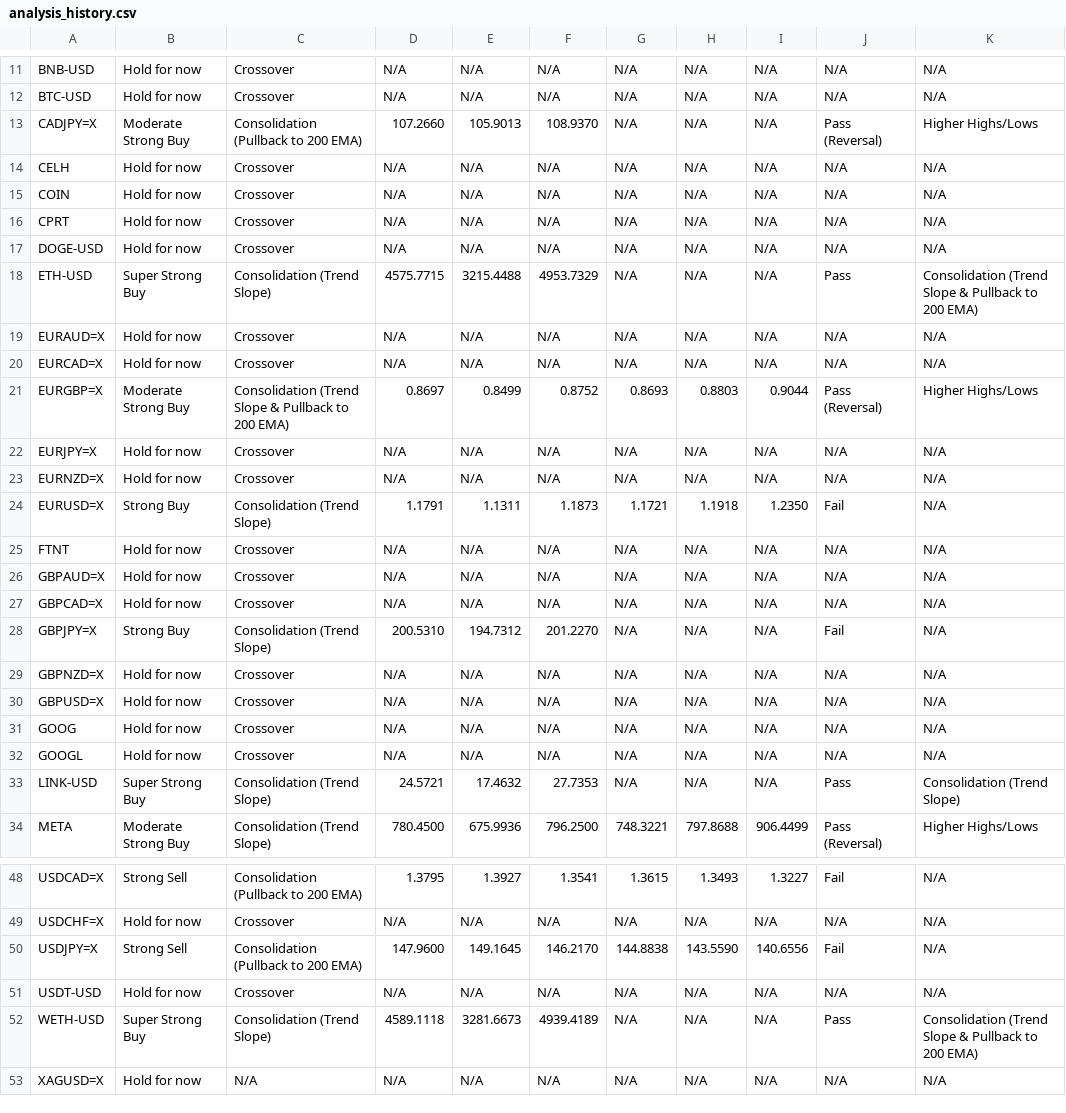
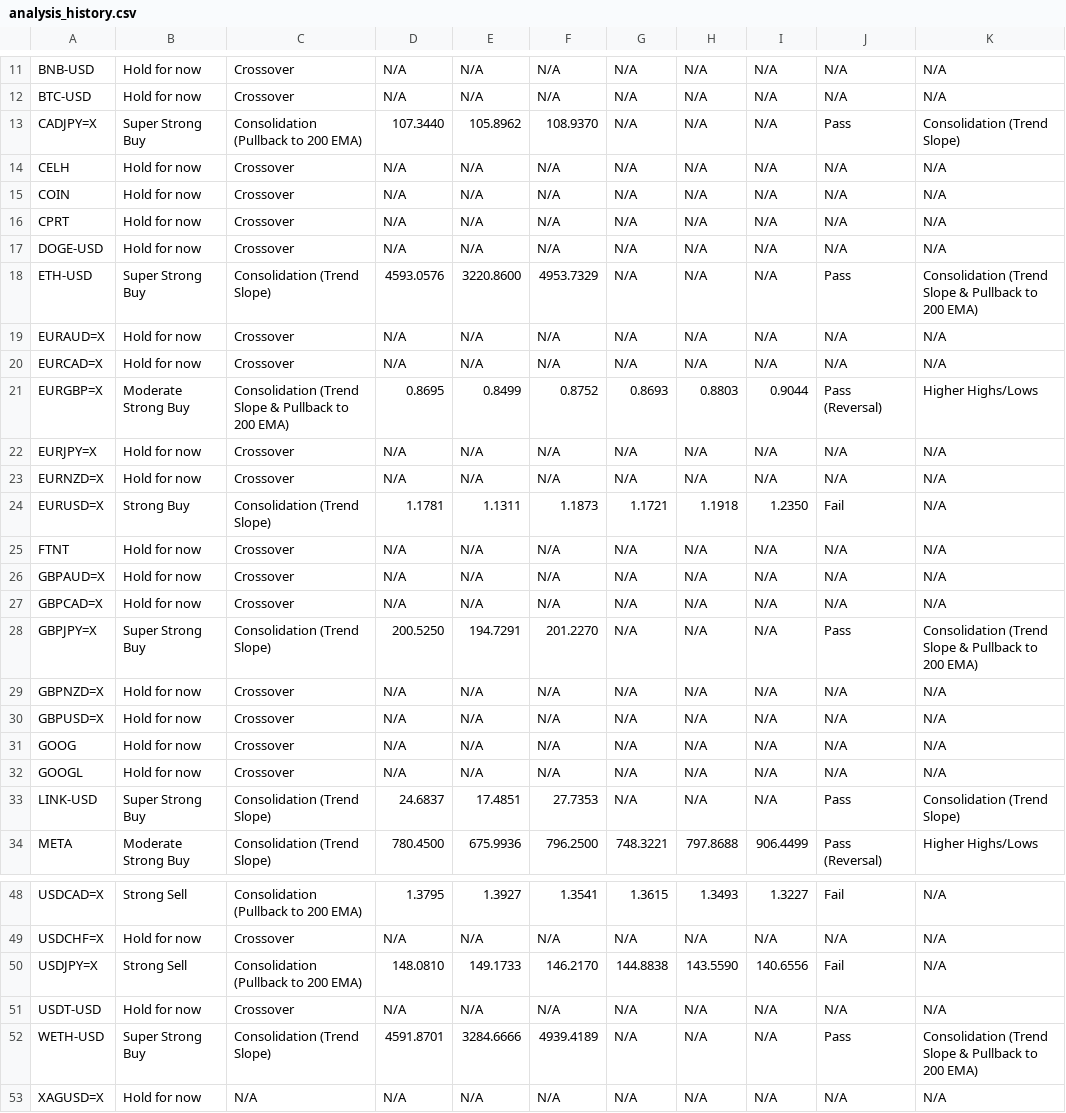
Before and after one commit to leongewv/automated-ticker-analyzer, a CSV file: analysis_history.csv, drawn as a sheet; only a part is shown, gaps mark what is left out.

```diff
--- a/analysis_history.csv
+++ b/analysis_history.csv
@@ -12,3 +12,3 @@ BNB-USD,Hold for now,Crossover,N/A,N/A,N/A,N/A,N/A,N/A,N/A,N/A
 BTC-USD,Hold for now,Crossover,N/A,N/A,N/A,N/A,N/A,N/A,N/A,N/A
-CADJPY=X,Moderate Strong Buy,Consolidation (Pullback to 200 EMA),107.2660,105.9013,108.9370,N/A,N/A,N/A,Pass (Reversal),Higher Highs/Lows
+CADJPY=X,Super Strong Buy,Consolidation (Pullback to 200 EMA),107.3440,105.8962,108.9370,N/A,N/A,N/A,Pass,Consolidation (Trend Slope)
 CELH,Hold for now,Crossover,N/A,N/A,N/A,N/A,N/A,N/A,N/A,N/A
@@ -17,9 +17,9 @@ CPRT,Hold for now,Crossover,N/A,N/A,N/A,N/A,N/A,N/A,N/A,N/A
 DOGE-USD,Hold for now,Crossover,N/A,N/A,N/A,N/A,N/A,N/A,N/A,N/A
-ETH-USD,Super Strong Buy,Consolidation (Trend Slope),4575.7715,3215.4488,4953.7329,N/A,N/A,N/A,Pass,Consolidation (Trend Slope & Pullback to 200 EMA)
+ETH-USD,Super Strong Buy,Consolidation (Trend Slope),4593.0576,3220.8600,4953.7329,N/A,N/A,N/A,Pass,Consolidation (Trend Slope & Pullback to 200 EMA)
 EURAUD=X,Hold for now,Crossover,N/A,N/A,N/A,N/A,N/A,N/A,N/A,N/A
 EURCAD=X,Hold for now,Crossover,N/A,N/A,N/A,N/A,N/A,N/A,N/A,N/A
-EURGBP=X,Moderate Strong Buy,Consolidation (Trend Slope & Pullback to 200 EMA),0.8697,0.8499,0.8752,0.8693,0.8803,0.9044,Pass (Reversal),Higher Highs/Lows
+EURGBP=X,Moderate Strong Buy,Consolidation (Trend Slope & Pullback to 200 EMA),0.8695,0.8499,0.8752,0.8693,0.8803,0.9044,Pass (Reversal),Higher Highs/Lows
 EURJPY=X,Hold for now,Crossover,N/A,N/A,N/A,N/A,N/A,N/A,N/A,N/A
 EURNZD=X,Hold for now,Crossover,N/A,N/A,N/A,N/A,N/A,N/A,N/A,N/A
-EURUSD=X,Strong Buy,Consolidation (Trend Slope),1.1791,1.1311,1.1873,1.1721,1.1918,1.2350,Fail,N/A
+EURUSD=X,Strong Buy,Consolidation (Trend Slope),1.1781,1.1311,1.1873,1.1721,1.1918,1.2350,Fail,N/A
 FTNT,Hold for now,Crossover,N/A,N/A,N/A,N/A,N/A,N/A,N/A,N/A
@@ -27,3 +27,3 @@ GBPAUD=X,Hold for now,Crossover,N/A,N/A,N/A,N/A,N/A,N/A,N/A,N/A
 GBPCAD=X,Hold for now,Crossover,N/A,N/A,N/A,N/A,N/A,N/A,N/A,N/A
-GBPJPY=X,Strong Buy,Consolidation (Trend Slope),200.5310,194.7312,201.2270,N/A,N/A,N/A,Fail,N/A
+GBPJPY=X,Super Strong Buy,Consolidation (Trend Slope),200.5250,194.7291,201.2270,N/A,N/A,N/A,Pass,Consolidation (Trend Slope & Pullback to 200 EMA)
 GBPNZD=X,Hold for now,Crossover,N/A,N/A,N/A,N/A,N/A,N/A,N/A,N/A
@@ -32,3 +32,3 @@ GOOG,Hold for now,Crossover,N/A,N/A,N/A,N/A,N/A,N/A,N/A,N/A
 GOOGL,Hold for now,Crossover,N/A,N/A,N/A,N/A,N/A,N/A,N/A,N/A
-LINK-USD,Super Strong Buy,Consolidation (Trend Slope),24.5721,17.4632,27.7353,N/A,N/A,N/A,Pass,Consolidation (Trend Slope)
+LINK-USD,Super Strong Buy,Consolidation (Trend Slope),24.6837,17.4851,27.7353,N/A,N/A,N/A,Pass,Consolidation (Trend Slope)
 META,Moderate Strong Buy,Consolidation (Trend Slope),780.4500,675.9936,796.2500,748.3221,797.8688,906.4499,Pass (Reversal),Higher Highs/Lows
@@ -49,5 +49,5 @@ USDCAD=X,Strong Sell,Consolidation (Pullback to 200 EMA),1.3795,1.3927,1.3541,1.
 USDCHF=X,Hold for now,Crossover,N/A,N/A,N/A,N/A,N/A,N/A,N/A,N/A
-USDJPY=X,Strong Sell,Consolidation (Pullback to 200 EMA),147.9600,149.1645,146.2170,144.8838,143.5590,140.6556,Fail,N/A
+USDJPY=X,Strong Sell,Consolidation (Pullback to 200 EMA),148.0810,149.1733,146.2170,144.8838,143.5590,140.6556,Fail,N/A
 USDT-USD,Hold for now,Crossover,N/A,N/A,N/A,N/A,N/A,N/A,N/A,N/A
-WETH-USD,Super Strong Buy,Consolidation (Trend Slope),4589.1118,3281.6673,4939.4189,N/A,N/A,N/A,Pass,Consolidation (Trend Slope & Pullback to 200 EMA)
+WETH-USD,Super Strong Buy,Consolidation (Trend Slope),4591.8701,3284.6666,4939.4189,N/A,N/A,N/A,Pass,Consolidation (Trend Slope & Pullback to 200 EMA)
 XAGUSD=X,Hold for now,N/A,N/A,N/A,N/A,N/A,N/A,N/A,N/A,N/A
```
